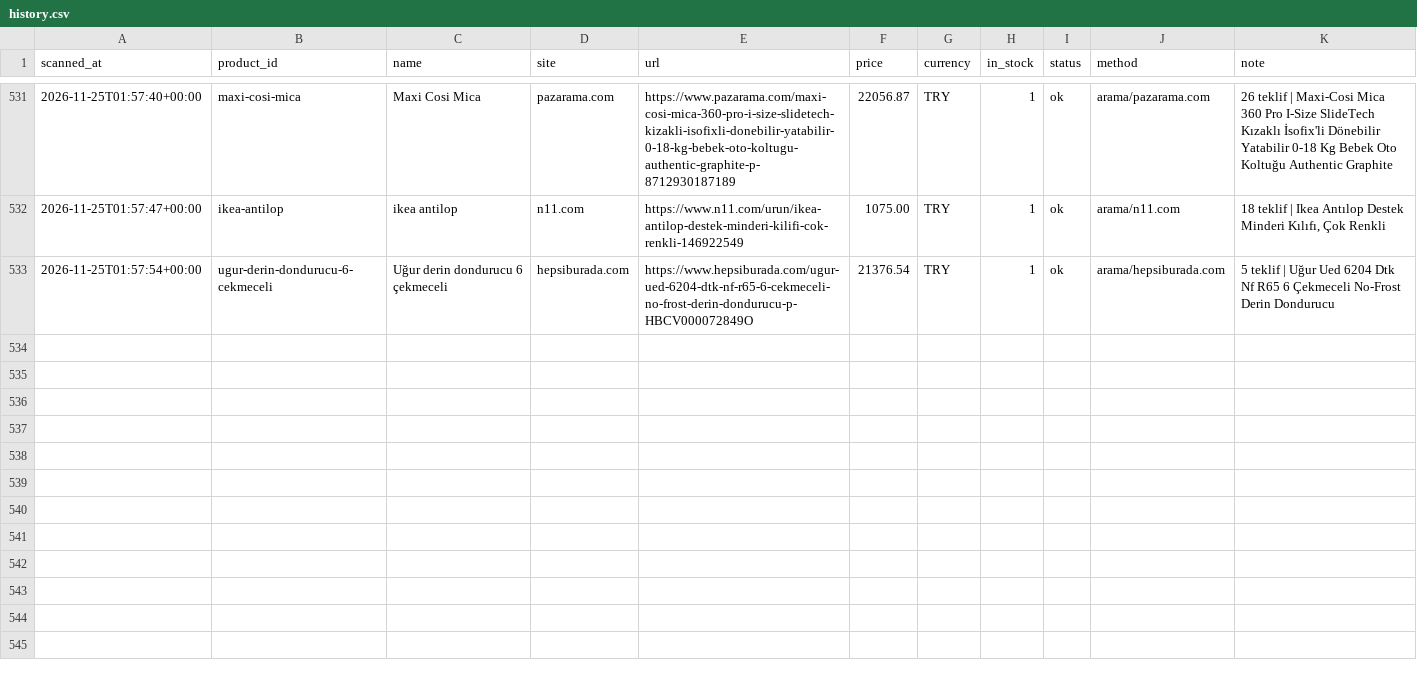
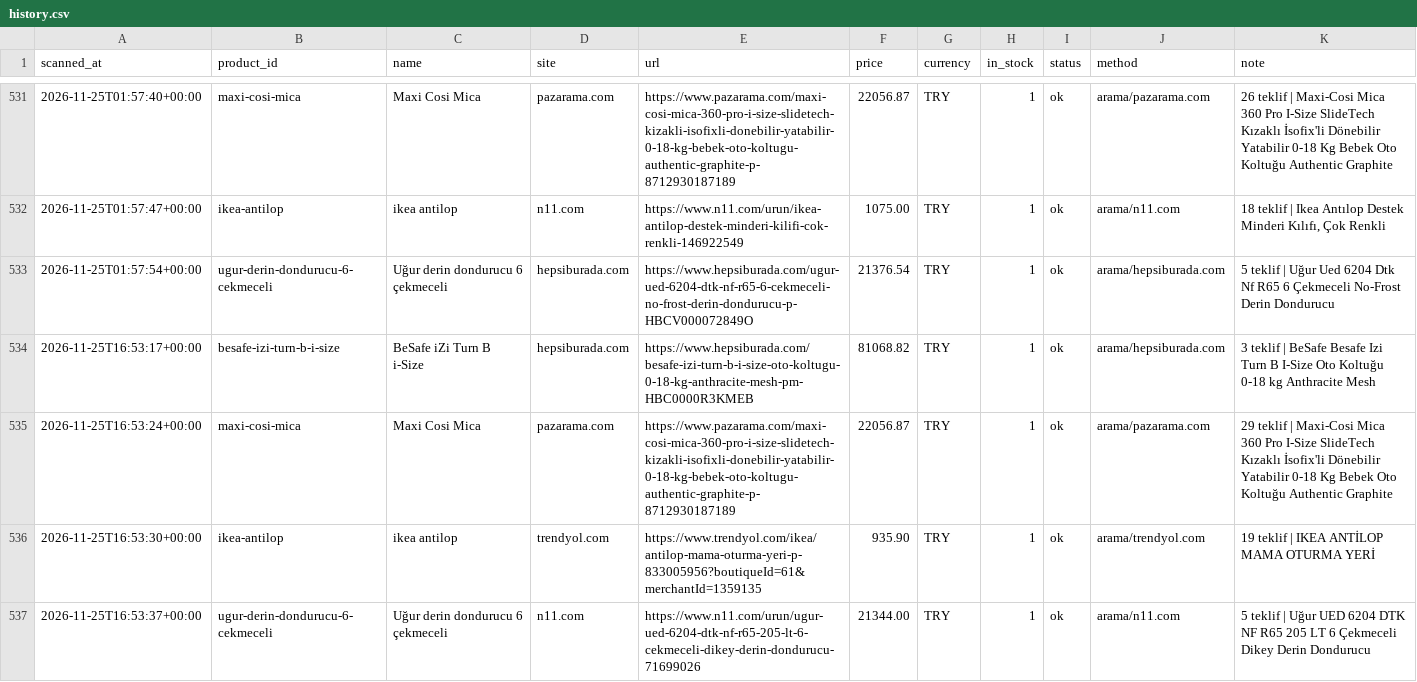
Before and after one commit to kaan2635/fiyat-takip, a CSV file: data/history.csv, drawn as a sheet; only a part is shown, gaps mark what is left out; the diff names each change by its address in the sheet, - before the commit and + after, or states it on an @@ line.

```diff
--- a/data/history.csv
+++ b/data/history.csv
+row 534: 2026-11-25T16:53:17+00:00 | besafe-izi-turn-b-i-size | BeSafe iZi Turn B i-Size | hepsiburada.com | https://www.hepsiburada.com/besafe-izi-turn-b-i-size-oto-koltugu-0-18-kg-anthracite-mesh-pm-HBC0000R3KMEB | 81068.82 | TRY | 1 | ok | arama/hepsiburada.com | 3 teklif | BeSafe Besafe Izi Turn B I-Size Oto Koltuğu 0-18 kg Anthracite Mesh
+row 535: 2026-11-25T16:53:24+00:00 | maxi-cosi-mica | Maxi Cosi Mica | pazarama.com | https://www.pazarama.com/maxi-cosi-mica-360-pro-i-size-slidetech-kizakli-isofixli-donebilir-yatabilir-0-18-kg-bebek-oto-koltugu-authentic-graphite-p-8712930187189 | 22056.87 | TRY | 1 | ok | arama/pazarama.com | 29 teklif | Maxi-Cosi Mica 360 Pro I-Size SlideTech Kızaklı İsofix'li Dönebilir Yatabilir 0-18 Kg Bebek Oto Koltuğu Authentic Graphite
+row 536: 2026-11-25T16:53:30+00:00 | ikea-antilop | ikea antilop | trendyol.com | https://www.trendyol.com/ikea/antilop-mama-oturma-yeri-p-833005956?boutiqueId=61&merchantId=1359135 | 935.90 | TRY | 1 | ok | arama/trendyol.com | 19 teklif | IKEA ANTİLOP MAMA OTURMA YERİ
+row 537: 2026-11-25T16:53:37+00:00 | ugur-derin-dondurucu-6-cekmeceli | Uğur derin dondurucu 6 çekmeceli | n11.com | https://www.n11.com/urun/ugur-ued-6204-dtk-nf-r65-205-lt-6-cekmeceli-dikey-derin-dondurucu-71699026 | 21344.00 | TRY | 1 | ok | arama/n11.com | 5 teklif | Uğur UED 6204 DTK NF R65 205 LT 6 Çekmeceli Dikey Derin Dondurucu
```
Also changed, not shown: 3 other files.
